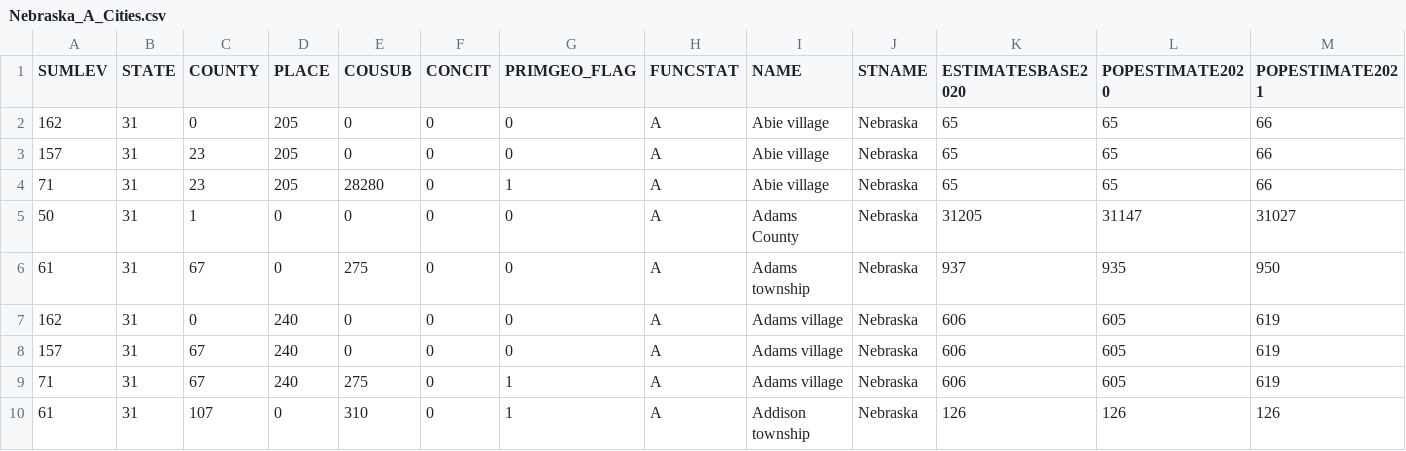
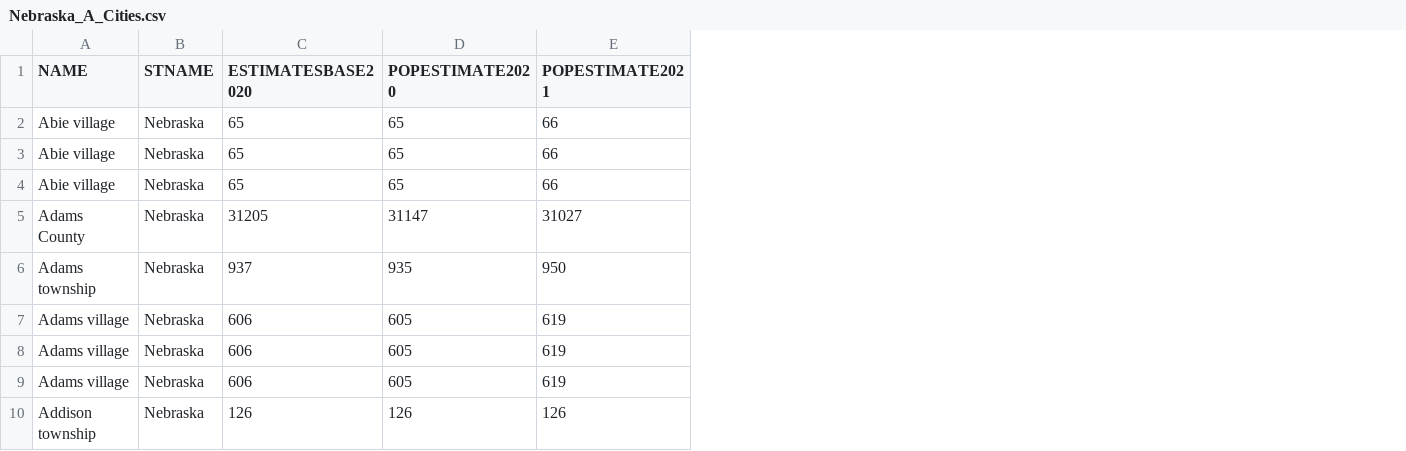
Before and after one commit to eden0214/streaming-02-multiple-processes, a CSV file: Nebraska_A_Cities.csv, drawn as a sheet; only a part is shown; the diff names each change by its address in the sheet, - before the commit and + after, or states it on an @@ line.

Commit message:
Updated Spreadsheet

```diff
--- a/Nebraska_A_Cities.csv
+++ b/Nebraska_A_Cities.csv
-column A (SUMLEV), rows 2-10: 162 | 157 | 71 | 50 | 61 | 162 | 157 | 71 | 61
-column B (STATE), rows 2-10: all 31
-column C (COUNTY), rows 2-10: 0 | 23 | 23 | 1 | 67 | 0 | 67 | 67 | 107
-column D (PLACE), rows 2-10: 205 | 205 | 205 | 0 | 0 | 240 | 240 | 240 | 0
-column E (COUSUB), rows 2-10: 0 | 0 | 28280 | 0 | 275 | 0 | 0 | 275 | 310
-column F (CONCIT), rows 2-10: all 0
-column G (PRIMGEO_FLAG), rows 2-10: 0 | 0 | 1 | 0 | 0 | 0 | 0 | 1 | 1
-column H (FUNCSTAT), rows 2-10: all A
```
